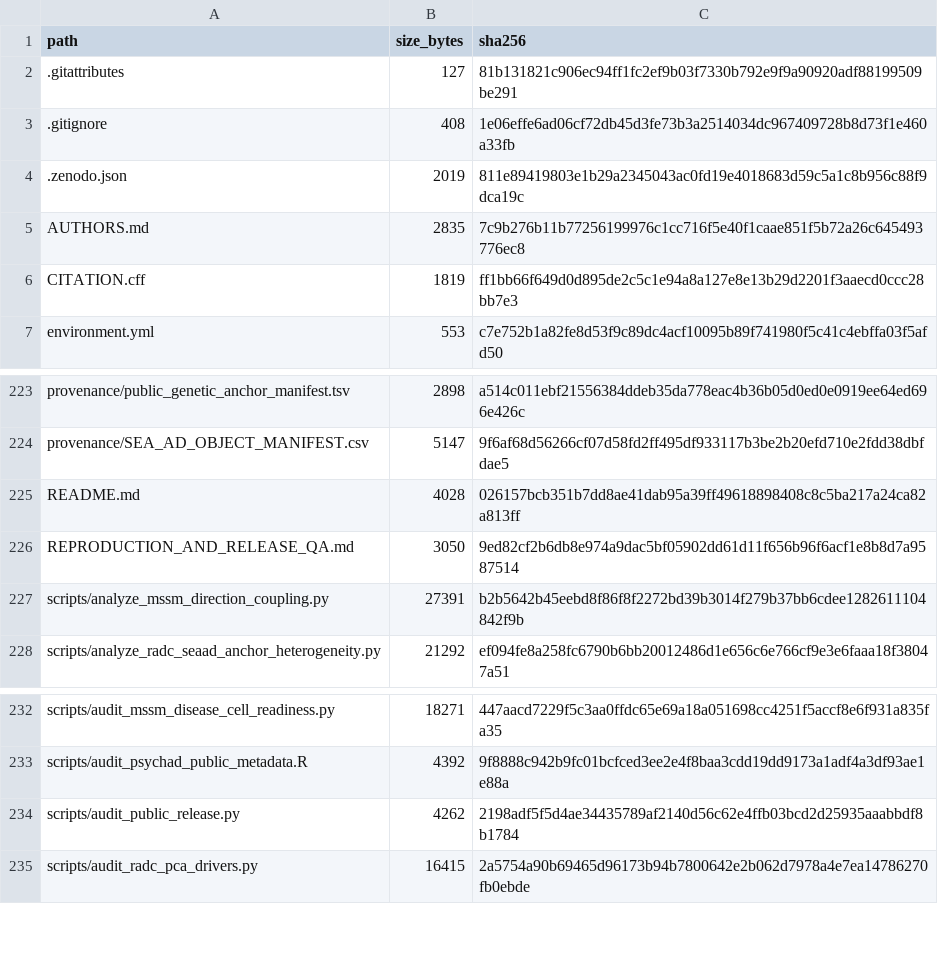
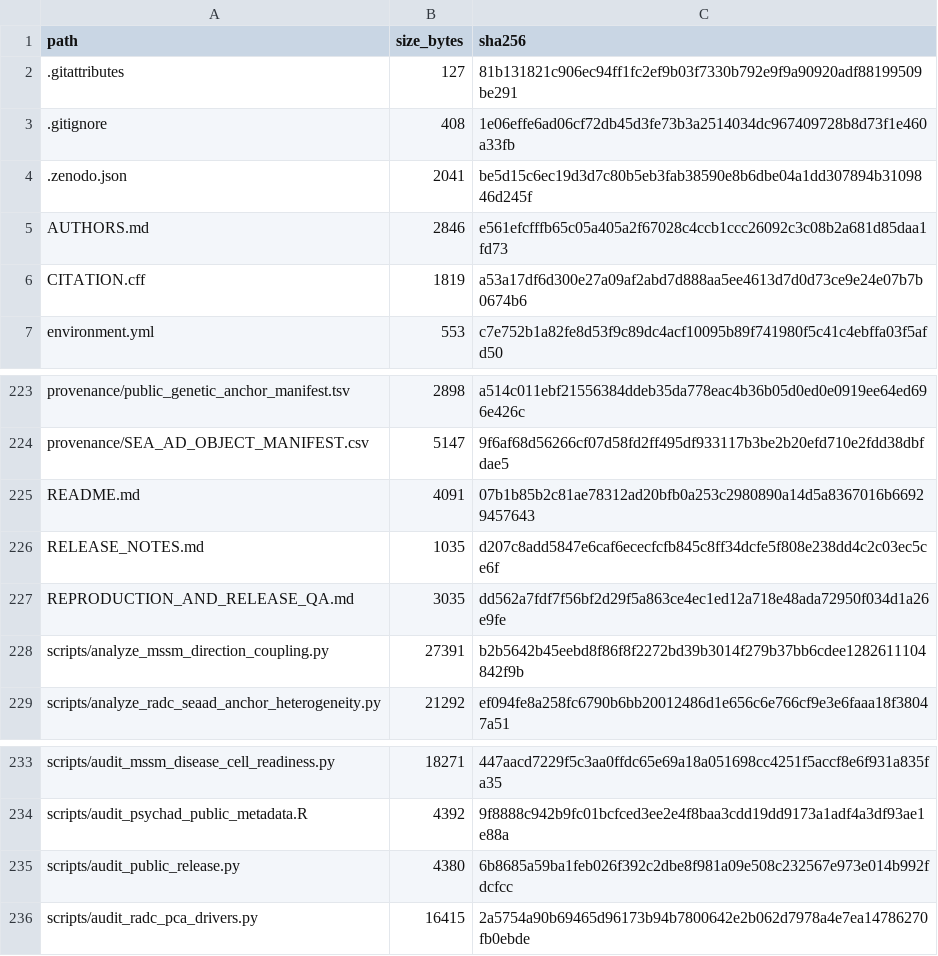
Before and after one commit to sducp-88/brain-genetic-response-polarity, a CSV file: BUNDLE_FILE_MANIFEST.csv, drawn as a sheet; only a part is shown, gaps mark what is left out.

Commit message:
Freeze public reproducibility release v1.0.0

```diff
--- a/BUNDLE_FILE_MANIFEST.csv
+++ b/BUNDLE_FILE_MANIFEST.csv
@@ -3,5 +3,5 @@ path,size_bytes,sha256
 .gitignore,408,1e06effe6ad06cf72db45d3fe73b3a2514034dc967409728b8d73f1e460a33fb
-.zenodo.json,2019,811e89419803e1b29a2345043ac0fd19e4018683d59c5a1c8b956c88f9dca19c
-AUTHORS.md,2835,7c9b276b11b77256199976c1cc716f5e40f1caae851f5b72a26c645493776ec8
-CITATION.cff,1819,ff1bb66f649d0d895de2c5c1e94a8a127e8e13b29d2201f3aaecd0ccc28bb7e3
+.zenodo.json,2041,be5d15c6ec19d3d7c80b5eb3fab38590e8b6dbe04a1dd307894b3109846d245f
+AUTHORS.md,2846,e561efcfffb65c05a405a2f67028c4ccb1ccc26092c3c08b2a681d85daa1fd73
+CITATION.cff,1819,a53a17df6d300e27a09af2abd7d888aa5ee4613d7d0d73ce9e24e07b7b0674b6
 environment.yml,553,c7e752b1a82fe8d53f9c89dc4acf10095b89f741980f5c41c4ebffa03f5afd50
@@ -224,4 +224,5 @@ provenance/public_genetic_anchor_manifest.tsv,2898,a514c011ebf21556384ddeb35da77
 provenance/SEA_AD_OBJECT_MANIFEST.csv,5147,9f6af68d56266cf07d58fd2ff495df933117b3be2b20efd710e2fdd38dbfdae5
-README.md,4028,026157bcb351b7dd8ae41dab95a39ff49618898408c8c5ba217a24ca82a813ff
-REPRODUCTION_AND_RELEASE_QA.md,3050,9ed82cf2b6db8e974a9dac5bf05902dd61d11f656b96f6acf1e8b8d7a9587514
+README.md,4091,07b1b85b2c81ae78312ad20bfb0a253c2980890a14d5a8367016b66929457643
+RELEASE_NOTES.md,1035,d207c8add5847e6caf6ececfcfb845c8ff34dcfe5f808e238dd4c2c03ec5ce6f
+REPRODUCTION_AND_RELEASE_QA.md,3035,dd562a7fdf7f56bf2d29f5a863ce4ec1ed12a718e48ada72950f034d1a26e9fe
 scripts/analyze_mssm_direction_coupling.py,27391,b2b5642b45eebd8f86f8f2272bd39b3014f279b37bb6cdee1282611104842f9b
@@ -233,3 +234,3 @@ scripts/audit_mssm_disease_cell_readiness.py,18271,447aacd7229f5c3aa0ffdc65e69a1
 scripts/audit_psychad_public_metadata.R,4392,9f8888c942b9fc01bcfced3ee2e4f8baa3cdd19dd9173a1adf4a3df93ae1e88a
-scripts/audit_public_release.py,4262,2198adf5f5d4ae34435789af2140d56c62e4ffb03bcd2d25935aaabbdf8b1784
+scripts/audit_public_release.py,4380,6b8685a59ba1feb026f392c2dbe8f981a09e508c232567e973e014b992fdcfcc
 scripts/audit_radc_pca_drivers.py,16415,2a5754a90b69465d96173b94b7800642e2b062d7978a4e7ea14786270fb0ebde
```
Also changed, not shown: 8 other files.
